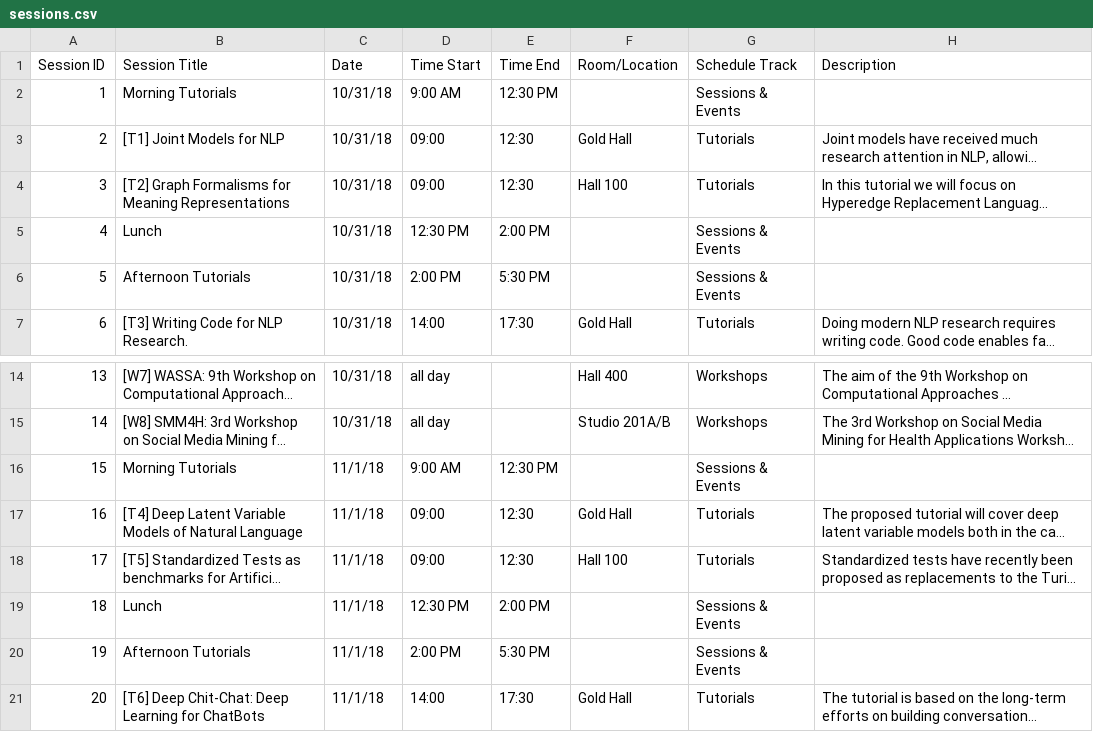
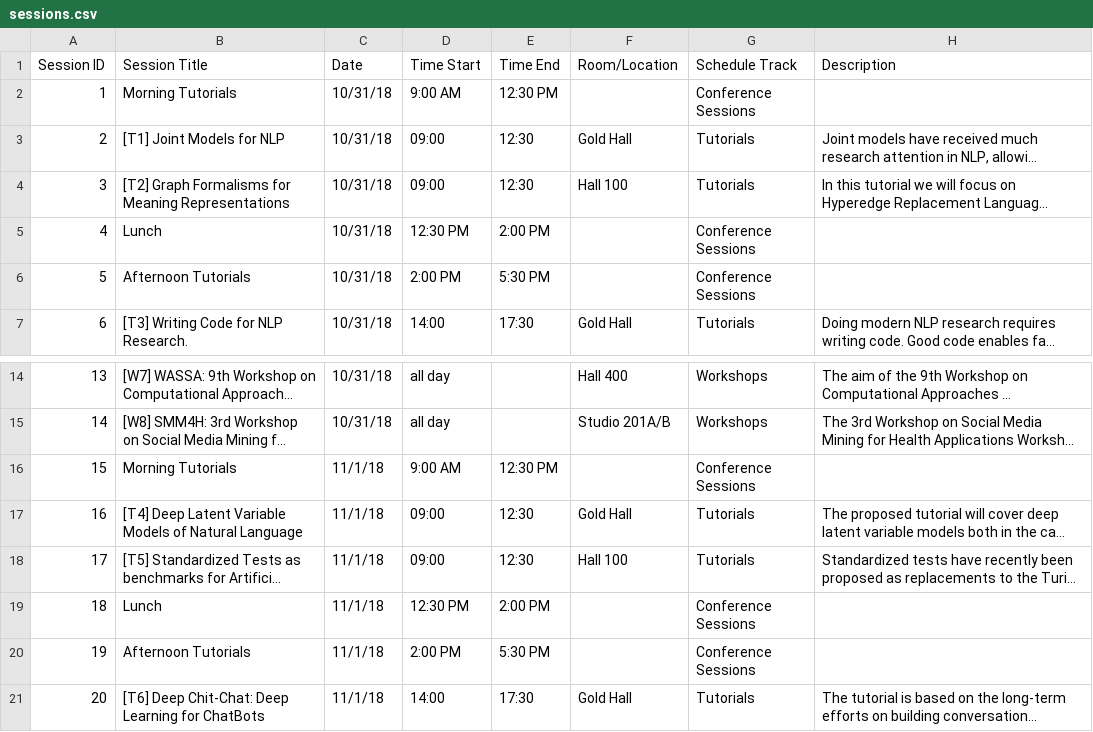
Before and after one commit to cuhksam/emnlp2019.github.io, a CSV file: scripts/data/app/sessions.csv, drawn as a sheet; only a part is shown, gaps mark what is left out; long unchanged cells end in …; the diff names each change by its address in the sheet, - before the commit and + after, or states it on an @@ line.

```diff
--- a/scripts/data/app/sessions.csv
+++ b/scripts/data/app/sessions.csv
-G2 (Schedule Track): Sessions & Events
+G2 (Schedule Track): Conference Sessions
-G5:G6 (Schedule Track): Sessions & Events
+G5:G6 (Schedule Track): Conference Sessions
-G16 (Schedule Track): Sessions & Events
+G16 (Schedule Track): Conference Sessions
-G19:G20 (Schedule Track): Sessions & Events
+G19:G20 (Schedule Track): Conference Sessions
```
Also changed, not shown: 1 other file.
